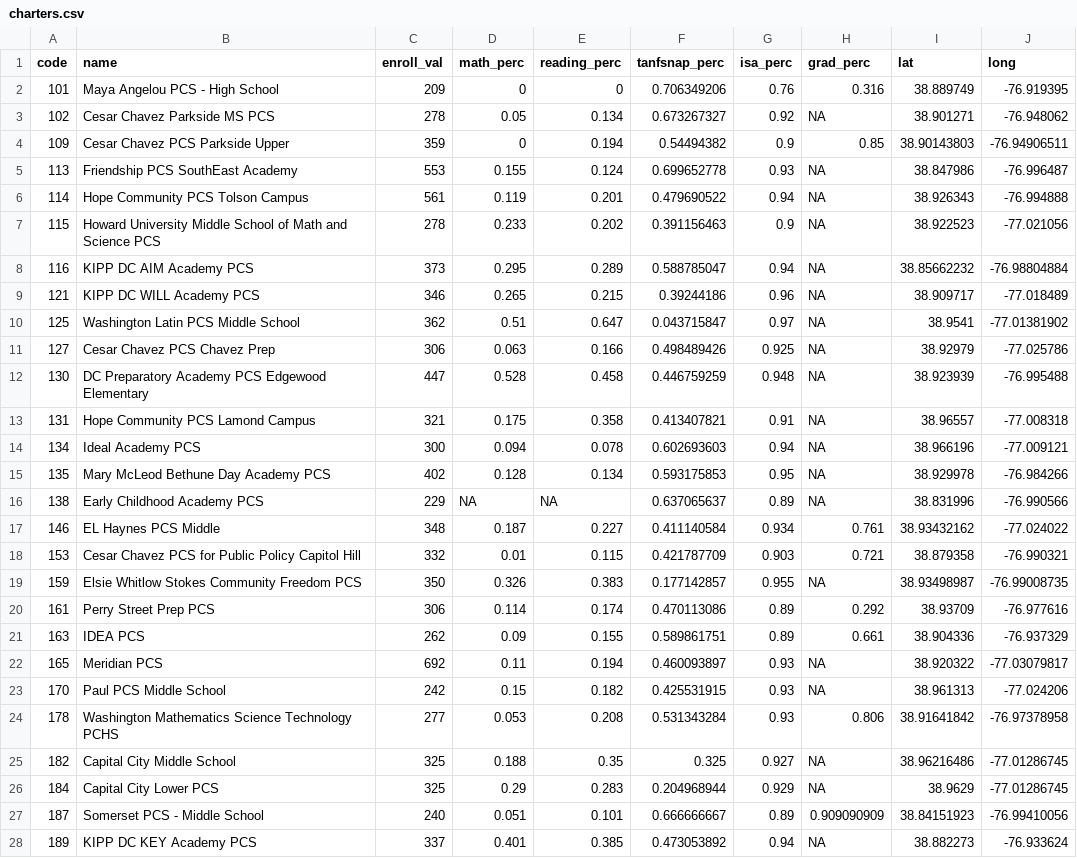
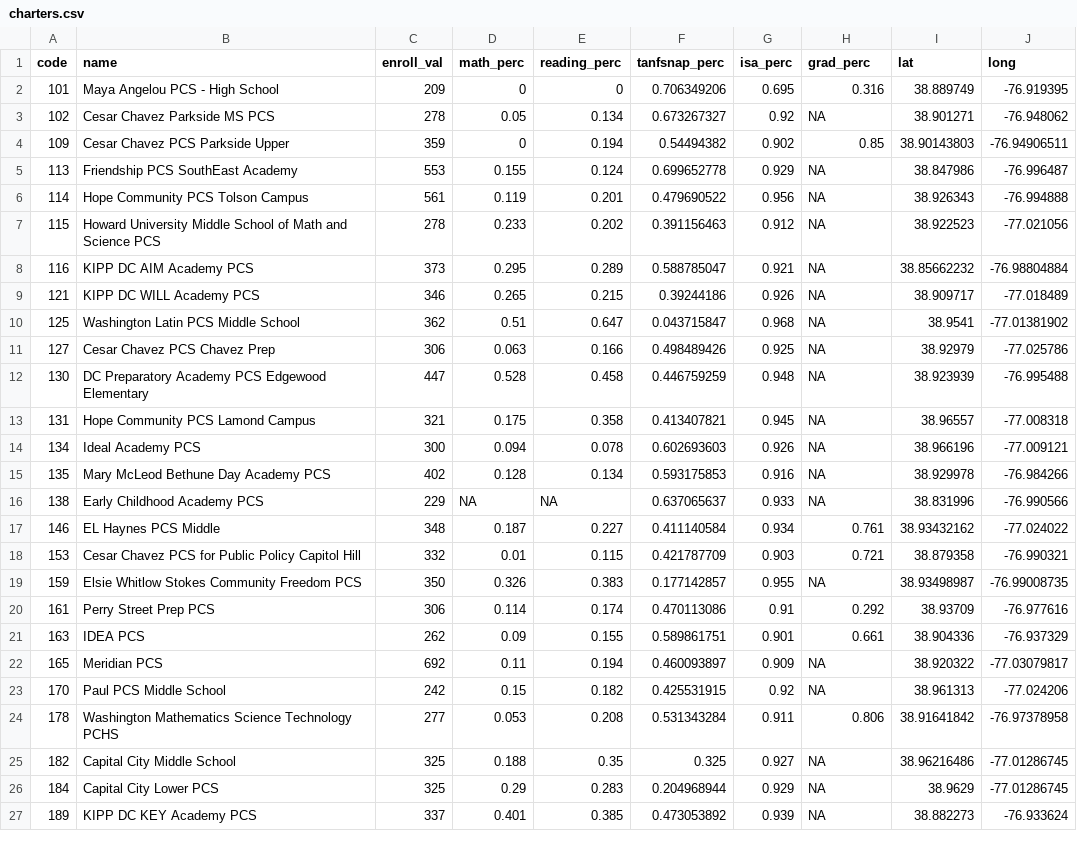
Before and after one commit to DCActionforChildren/dcaction, a CSV file: data/charters.csv, drawn as a sheet; only a part is shown; the diff covers the shown part only.

```diff
--- a/data/charters.csv
+++ b/data/charters.csv
@@ -1,17 +1,17 @@
 code,name,enroll_val,math_perc,reading_perc,tanfsnap_perc,isa_perc,grad_perc,lat,long
-101,Maya Angelou PCS - High School,209,0,0,0.706349206,0.76,0.316,38.889749,-76.919395
+101,Maya Angelou PCS - High School,209,0,0,0.706349206,0.695,0.316,38.889749,-76.919395
 102,Cesar Chavez Parkside MS PCS,278,0.05,0.134,0.673267327,0.92,NA,38.901271,-76.948062
-109,Cesar Chavez PCS Parkside Upper,359,0,0.194,0.54494382,0.9,0.85,38.90143803,-76.94906511
-113,Friendship PCS SouthEast Academy,553,0.155,0.124,0.699652778,0.93,NA,38.847986,-76.996487
-114,Hope Community PCS Tolson Campus,561,0.119,0.201,0.479690522,0.94,NA,38.926343,-76.994888
-115,Howard University Middle School of Math and Science PCS,278,0.233,0.202,0.391156463,0.9,NA,38.922523,-77.021056
-116,KIPP DC AIM Academy PCS,373,0.295,0.289,0.588785047,0.94,NA,38.85662232,-76.98804884
-121,KIPP DC WILL Academy PCS,346,0.265,0.215,0.39244186,0.96,NA,38.909717,-77.018489
-125,Washington Latin PCS Middle School,362,0.51,0.647,0.043715847,0.97,NA,38.9541,-77.01381902
+109,Cesar Chavez PCS Parkside Upper,359,0,0.194,0.54494382,0.902,0.85,38.90143803,-76.94906511
+113,Friendship PCS SouthEast Academy,553,0.155,0.124,0.699652778,0.929,NA,38.847986,-76.996487
+114,Hope Community PCS Tolson Campus,561,0.119,0.201,0.479690522,0.956,NA,38.926343,-76.994888
+115,Howard University Middle School of Math and Science PCS,278,0.233,0.202,0.391156463,0.912,NA,38.922523,-77.021056
+116,KIPP DC AIM Academy PCS,373,0.295,0.289,0.588785047,0.921,NA,38.85662232,-76.98804884
+121,KIPP DC WILL Academy PCS,346,0.265,0.215,0.39244186,0.926,NA,38.909717,-77.018489
+125,Washington Latin PCS Middle School,362,0.51,0.647,0.043715847,0.968,NA,38.9541,-77.01381902
 127,Cesar Chavez PCS Chavez Prep,306,0.063,0.166,0.498489426,0.925,NA,38.92979,-77.025786
 130,DC Preparatory Academy PCS Edgewood Elementary,447,0.528,0.458,0.446759259,0.948,NA,38.923939,-76.995488
-131,Hope Community PCS Lamond Campus,321,0.175,0.358,0.413407821,0.91,NA,38.96557,-77.008318
-134,Ideal Academy PCS,300,0.094,0.078,0.602693603,0.94,NA,38.966196,-77.009121
-135,Mary McLeod Bethune Day Academy PCS,402,0.128,0.134,0.593175853,0.95,NA,38.929978,-76.984266
-138,Early Childhood Academy PCS,229,NA,NA,0.637065637,0.89,NA,38.831996,-76.990566
+131,Hope Community PCS Lamond Campus,321,0.175,0.358,0.413407821,0.945,NA,38.96557,-77.008318
+134,Ideal Academy PCS,300,0.094,0.078,0.602693603,0.926,NA,38.966196,-77.009121
+135,Mary McLeod Bethune Day Academy PCS,402,0.128,0.134,0.593175853,0.916,NA,38.929978,-76.984266
+138,Early Childhood Academy PCS,229,NA,NA,0.637065637,0.933,NA,38.831996,-76.990566
 146,EL Haynes PCS Middle,348,0.187,0.227,0.411140584,0.934,0.761,38.93432162,-77.024022
@@ -19,10 +19,9 @@ code,name,enroll_val,math_perc,reading_perc,tanfsnap_perc,isa_perc,grad_perc,lat
 159,Elsie Whitlow Stokes Community Freedom PCS,350,0.326,0.383,0.177142857,0.955,NA,38.93498987,-76.99008735
-161,Perry Street Prep PCS,306,0.114,0.174,0.470113086,0.89,0.292,38.93709,-76.977616
-163,IDEA PCS,262,0.09,0.155,0.589861751,0.89,0.661,38.904336,-76.937329
-165,Meridian PCS,692,0.11,0.194,0.460093897,0.93,NA,38.920322,-77.03079817
-170,Paul PCS Middle School,242,0.15,0.182,0.425531915,0.93,NA,38.961313,-77.024206
-178,Washington Mathematics Science Technology PCHS,277,0.053,0.208,0.531343284,0.93,0.806,38.91641842,-76.97378958
+161,Perry Street Prep PCS,306,0.114,0.174,0.470113086,0.91,0.292,38.93709,-76.977616
+163,IDEA PCS,262,0.09,0.155,0.589861751,0.901,0.661,38.904336,-76.937329
+165,Meridian PCS,692,0.11,0.194,0.460093897,0.909,NA,38.920322,-77.03079817
+170,Paul PCS Middle School,242,0.15,0.182,0.425531915,0.92,NA,38.961313,-77.024206
+178,Washington Mathematics Science Technology PCHS,277,0.053,0.208,0.531343284,0.911,0.806,38.91641842,-76.97378958
 182,Capital City Middle School,325,0.188,0.35,0.325,0.927,NA,38.96216486,-77.01286745
 184,Capital City Lower PCS,325,0.29,0.283,0.204968944,0.929,NA,38.9629,-77.01286745
-187,Somerset PCS - Middle School,240,0.051,0.101,0.666666667,0.89,0.909090909,38.84151923,-76.99410056
-189,KIPP DC KEY Academy PCS,337,0.401,0.385,0.473053892,0.94,NA,38.882273,-76.933624
+189,KIPP DC KEY Academy PCS,337,0.401,0.385,0.473053892,0.939,NA,38.882273,-76.933624
```
Also changed, not shown: 70 edited cells elsewhere in this file, data/dcps.csv.
